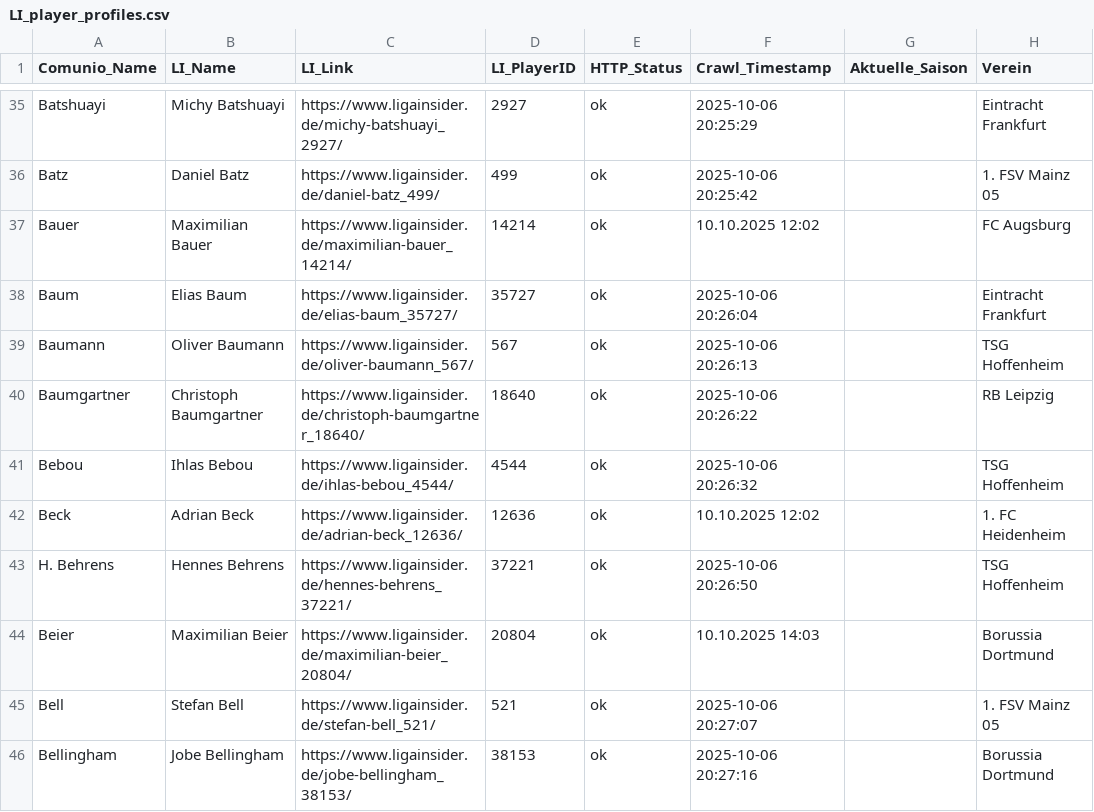
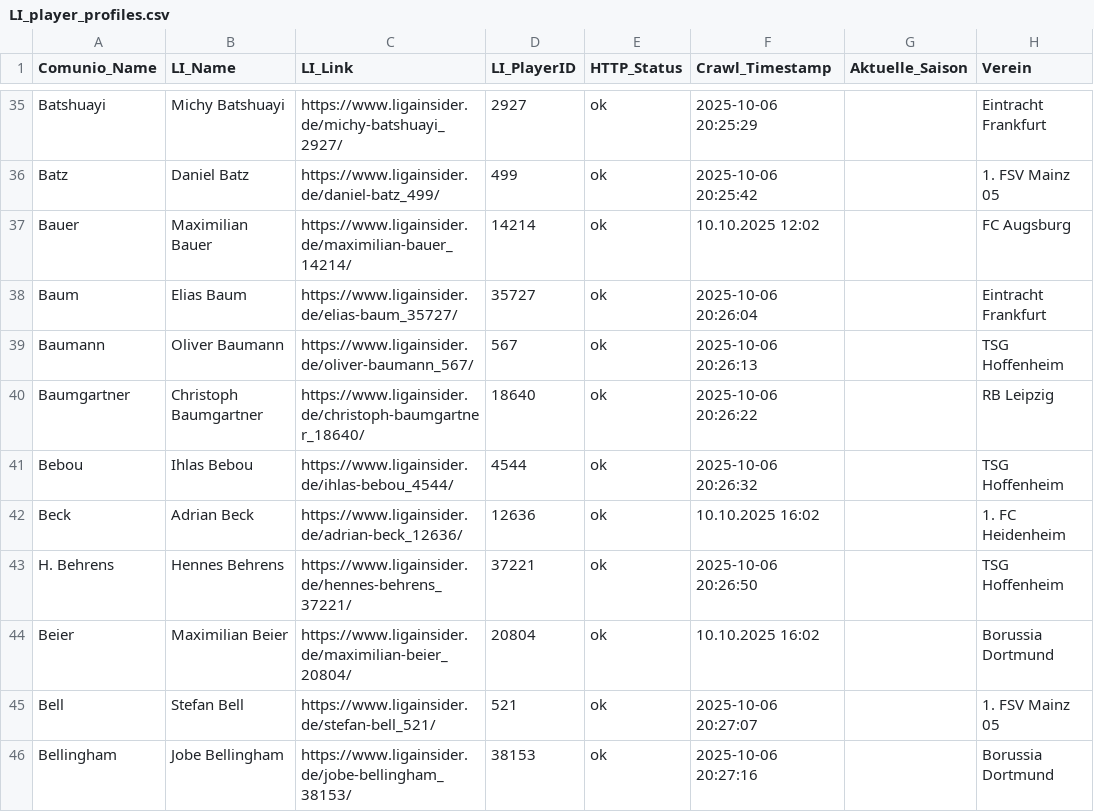
Before and after one commit to ternes90/comunio, a CSV file: data/LI_player_profiles.csv, drawn as a sheet; only a part is shown, gaps mark what is left out; the diff covers the shown part only; the diff names each change by its address in the sheet, - before the commit and + after, or states it on an @@ line.

```diff
--- a/data/LI_player_profiles.csv
+++ b/data/LI_player_profiles.csv
-F42 (Crawl_Timestamp): 10.10.2025 12:02
+F42 (Crawl_Timestamp): 10.10.2025 16:02
-F44 (Crawl_Timestamp): 10.10.2025 14:03
+F44 (Crawl_Timestamp): 10.10.2025 16:02
```
Also changed, not shown: 24 edited cells elsewhere in this file, data/COMP_TM_RESTZEIT.csv, data/TRANSACTIONS.csv, 2 other files.
